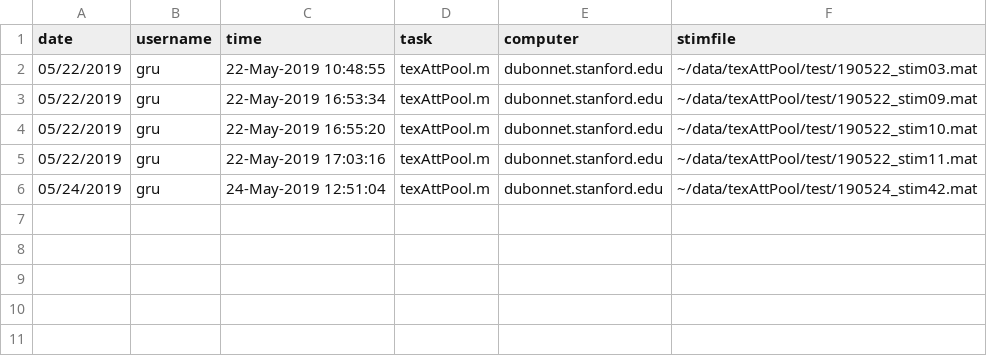
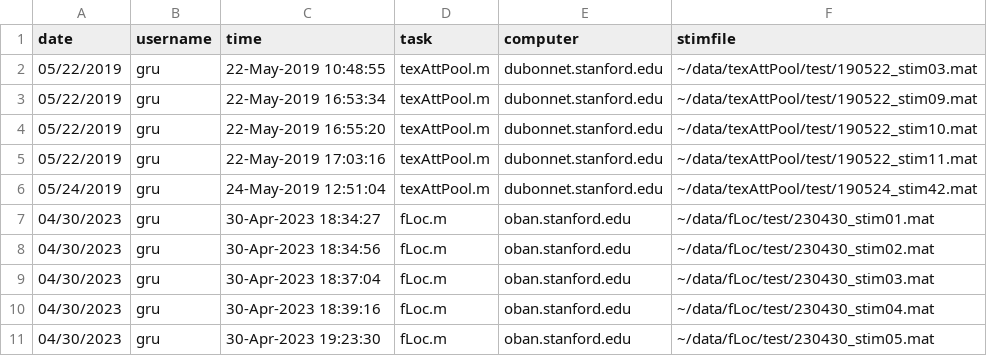
Before and after one commit to justingardner/grustim, a CSV file: test.csv, drawn as a sheet; the diff names each change by its address in the sheet, - before the commit and + after, or states it on an @@ line.

```diff
--- a/test.csv
+++ b/test.csv
+row 7: 04/30/2023 | gru | 30-Apr-2023 18:34:27 | fLoc.m | oban.stanford.edu | ~/data/fLoc/test/230430_stim01.mat
+row 8: 04/30/2023 | gru | 30-Apr-2023 18:34:56 | fLoc.m | oban.stanford.edu | ~/data/fLoc/test/230430_stim02.mat
+row 9: 04/30/2023 | gru | 30-Apr-2023 18:37:04 | fLoc.m | oban.stanford.edu | ~/data/fLoc/test/230430_stim03.mat
+row 10: 04/30/2023 | gru | 30-Apr-2023 18:39:16 | fLoc.m | oban.stanford.edu | ~/data/fLoc/test/230430_stim04.mat
+row 11: 04/30/2023 | gru | 30-Apr-2023 19:23:30 | fLoc.m | oban.stanford.edu | ~/data/fLoc/test/230430_stim05.mat
```
Also changed, not shown: 2 other files.
